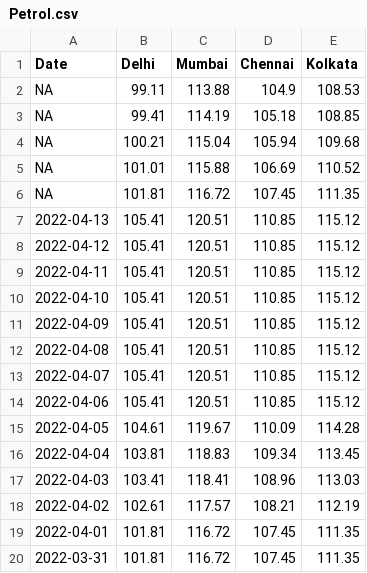
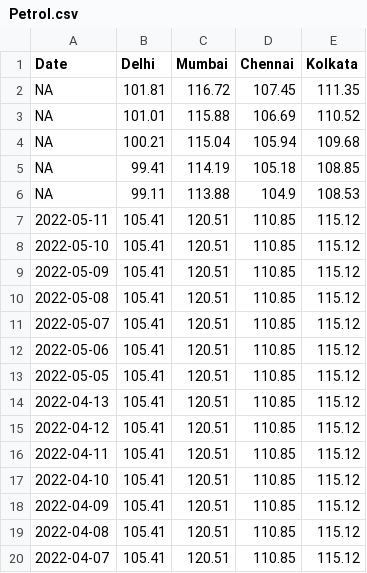
Before and after one commit to arungop/indiafuelprice, a CSV file: data/Petrol.csv, drawn as a sheet; only a part is shown; the shorter side is filled out with more unchanged rows.

```diff
--- a/data/Petrol.csv
+++ b/data/Petrol.csv
@@ -1,7 +1,14 @@
 Date,Delhi,Mumbai,Chennai,Kolkata
+NA,101.81,116.72,107.45,111.35
+NA,101.01,115.88,106.69,110.52
+NA,100.21,115.04,105.94,109.68
+NA,99.41,114.19,105.18,108.85
 NA,99.11,113.88,104.9,108.53
-NA,99.41,114.19,105.18,108.85
-NA,100.21,115.04,105.94,109.68
-NA,101.01,115.88,106.69,110.52
-NA,101.81,116.72,107.45,111.35
+2022-05-11,105.41,120.51,110.85,115.12
+2022-05-10,105.41,120.51,110.85,115.12
+2022-05-09,105.41,120.51,110.85,115.12
+2022-05-08,105.41,120.51,110.85,115.12
+2022-05-07,105.41,120.51,110.85,115.12
+2022-05-06,105.41,120.51,110.85,115.12
+2022-05-05,105.41,120.51,110.85,115.12
 2022-04-13,105.41,120.51,110.85,115.12
```
Also changed, not shown: data/Diesel.csv, 2 other files.
